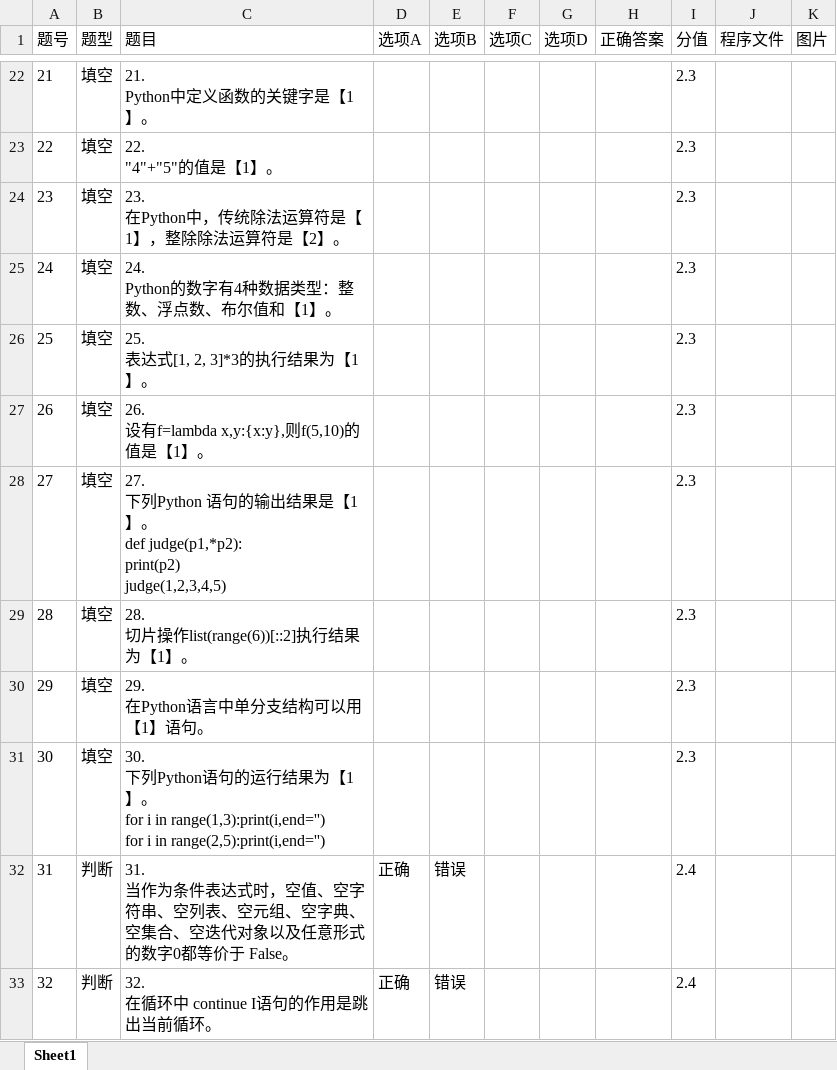
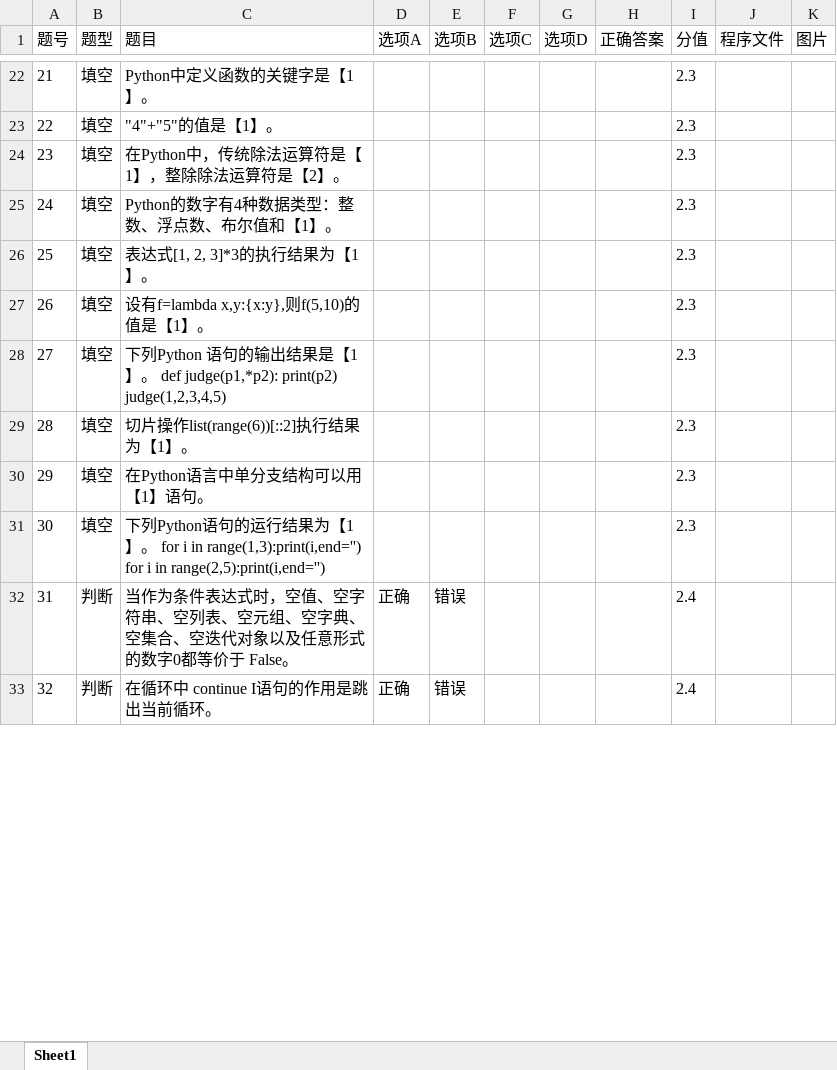
Before and after one commit to moeharumi/HNUST-Exam-System, an Excel workbook: 题库/PY理论2026-05-21-08-58.xlsx, sheet Sheet1, drawn as a sheet; only a part is shown, gaps mark what is left out; values as stored, in another font and other column widths than the file's, no borders; ↵ is a line break in a cell; the diff covers the shown part only; the diff names each change by its address in the sheet, - before the commit and + after, or states it on an @@ line.

```diff
--- a/题库/PY理论2026-05-21-08-58.xlsx (sheet Sheet1)
+++ b/题库/PY理论2026-05-21-08-58.xlsx (sheet Sheet1)
-C22 (题目): 21. ↵ Python中定义函数的关键字是【1】。
+C22 (题目): Python中定义函数的关键字是【1】。
-C23 (题目): 22. ↵ "4"+"5"的值是【1】。
+C23 (题目): "4"+"5"的值是【1】。
-C24 (题目): 23. ↵ 在Python中，传统除法运算符是【1】，整除除法运算符是【2】。
+C24 (题目): 在Python中，传统除法运算符是【1】，整除除法运算符是【2】。
-C25 (题目): 24. ↵ Python的数字有4种数据类型：整数、浮点数、布尔值和【1】。
+C25 (题目): Python的数字有4种数据类型：整数、浮点数、布尔值和【1】。
-C26 (题目): 25. ↵ 表达式[1, 2, 3]*3的执行结果为【1】。
+C26 (题目): 表达式[1, 2, 3]*3的执行结果为【1】。
-C27 (题目): 26. ↵ 设有f=lambda x,y:{x:y},则f(5,10)的值是【1】。
+C27 (题目): 设有f=lambda x,y:{x:y},则f(5,10)的值是【1】。
-C28 (题目): 27. ↵ 下列…
+C28 (题目): 下列…
-C29 (题目): 28. ↵ 切片操作list(range(6))[::2]执行结果为【1】。
+C29 (题目): 切片操作list(range(6))[::2]执行结果为【1】。
-C30 (题目): 29. ↵ 在Python语言中单分支结构可以用【1】语句。
+C30 (题目): 在Python语言中单分支结构可以用【1】语句。
-C31 (题目): 30. ↵ 下列…
+C31 (题目): 下列…
-C32 (题目): 31. ↵ 当作为条…
+C32 (题目): 当作为条…
-C33 (题目): 32. ↵ 在循环中 continue I语句的作用是跳出当前循环。
+C33 (题目): 在循环中 continue I语句的作用是跳出当前循环。
```
Also changed, not shown: 18 added rows, 18 removed rows and 23 edited cells elsewhere in this sheet.
